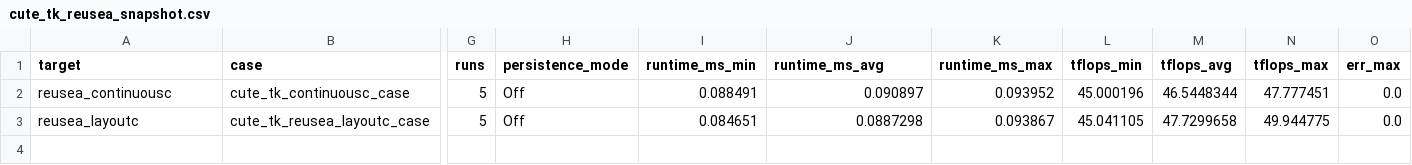
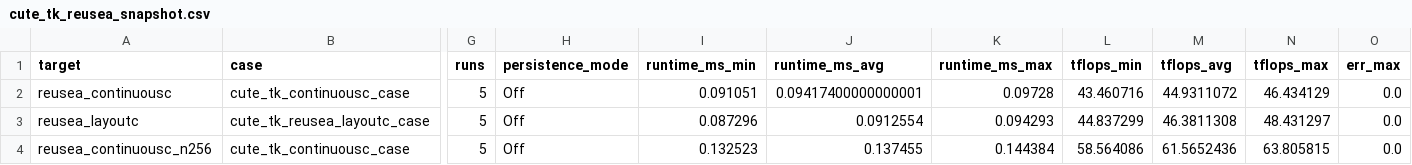
Before and after one commit to fire-emblem/ThunderKittens, a CSV file: kernels/gemm/bf16_c500_tk_cute_local/results/current/cute_tk_reusea_snapshot.csv, drawn as a sheet; only a part is shown, gaps mark what is left out; rows hold the shown columns only; the diff names each change by its address in the sheet, - before the commit and + after, or states it on an @@ line.

Commit message:
feat: add cute-tk shape policy runtime benchmarks

```diff
--- a/kernels/gemm/bf16_c500_tk_cute_local/results/current/cute_tk_reusea_snapshot.csv
+++ b/kernels/gemm/bf16_c500_tk_cute_local/results/current/cute_tk_reusea_snapshot.csv
-I2 (runtime_ms_min): 0.088491
+I2 (runtime_ms_min): 0.091051
-J2 (runtime_ms_avg): 0.090897
+J2 (runtime_ms_avg): 0.09417400000000001
-K2 (runtime_ms_max): 0.093952
+K2 (runtime_ms_max): 0.09728
-L2 (tflops_min): 45.000196
+L2 (tflops_min): 43.460716
-M2 (tflops_avg): 46.5448344
+M2 (tflops_avg): 44.9311072
-N2 (tflops_max): 47.777451
+N2 (tflops_max): 46.434129
-I3 (runtime_ms_min): 0.084651
+I3 (runtime_ms_min): 0.087296
-J3 (runtime_ms_avg): 0.0887298
+J3 (runtime_ms_avg): 0.0912554
-K3 (runtime_ms_max): 0.093867
+K3 (runtime_ms_max): 0.094293
-L3 (tflops_min): 45.041105
+L3 (tflops_min): 44.837299
-M3 (tflops_avg): 47.7299658
+M3 (tflops_avg): 46.3811308
-N3 (tflops_max): 49.944775
+N3 (tflops_max): 48.431297
+row 4: reusea_continuousc_n256 | cute_tk_continuousc_case | 5 | Off | 0.132523 | 0.137455 | 0.144384 | 58.564086 | 61.5652436 | 63.805815 | 0.0
```
Also changed, not shown: 22 other files.
